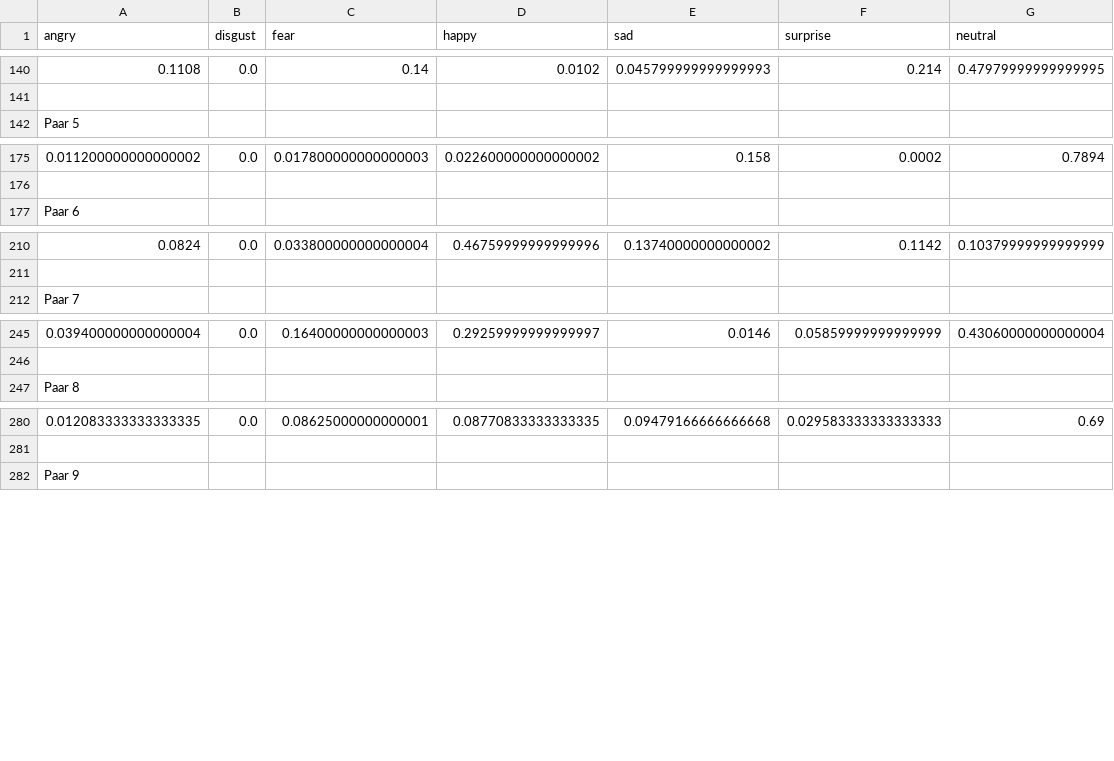
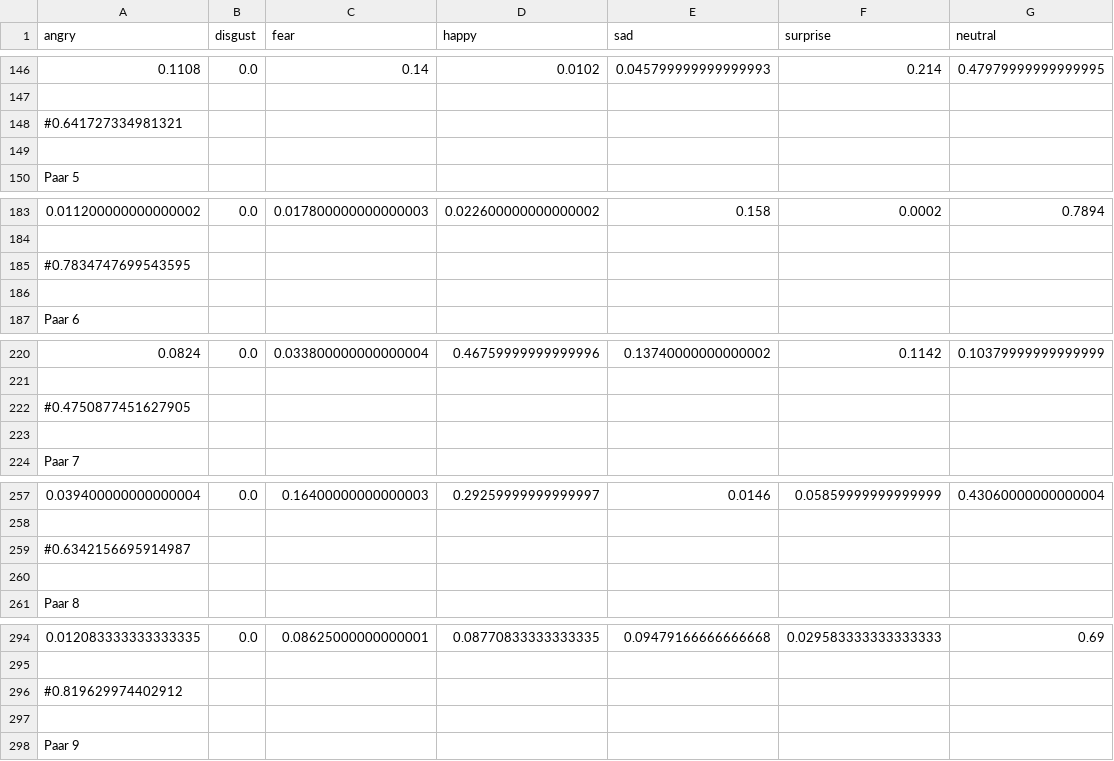
Before and after one commit to stelliali/EmotionDating, a CSV file: Backend/user_study_vecs_20.csv, drawn as a sheet; only a part is shown, gaps mark what is left out; the diff covers the shown part only; the diff names each change by its address in the sheet, - before the commit and + after, or states it on an @@ line.

Commit message:
0.6953098024690052

```diff
--- a/Backend/user_study_vecs_20.csv
+++ b/Backend/user_study_vecs_20.csv
+row 148: #0.641727334981321
+row 149: (empty)
+row 185: #0.7834747699543595
+row 186: (empty)
+row 222: #0.4750877451627905
+row 223: (empty)
+row 259: #0.6342156695914987
+row 260: (empty)
+row 296: #0.819629974402912
+row 297: (empty)
```
Also changed, not shown: 40 added rows, 9 removed rows and 37 edited cells elsewhere in this file.
